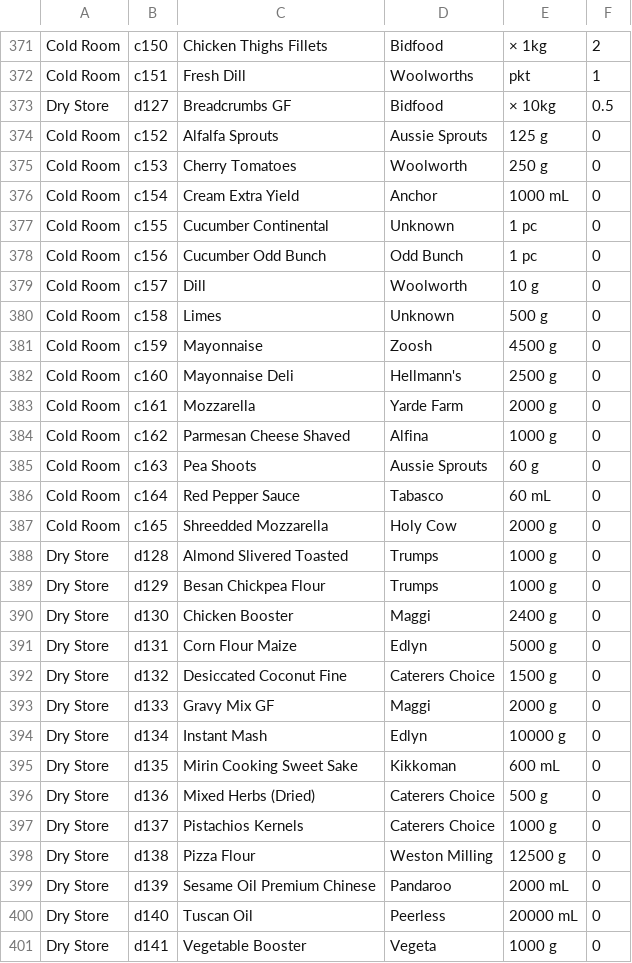
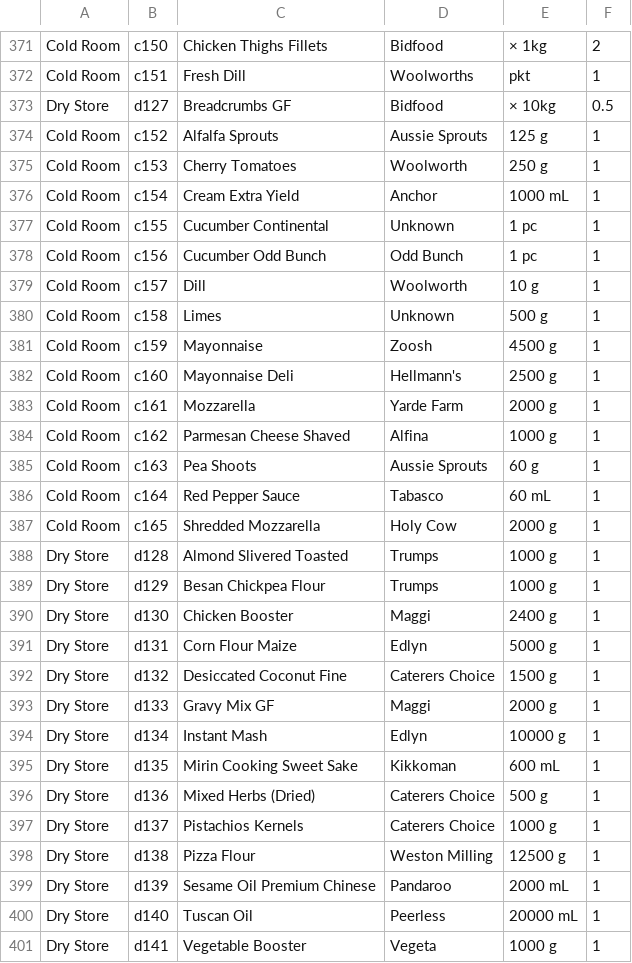
Before and after one commit to KuschiKuschbert/recipelibrary, a TSV file: riviera_data/stocktake_par_levels.tsv, drawn as a sheet; only a part is shown, gaps mark what is left out; the diff covers the shown part only.

```diff
--- a/riviera_data/stocktake_par_levels.tsv
+++ b/riviera_data/stocktake_par_levels.tsv
@@ -373,29 +373,29 @@ Cold Room	c151	Fresh Dill	Woolworths	pkt	1
 Dry Store	d127	Breadcrumbs GF	Bidfood	× 10kg	0.5
-Cold Room	c152	Alfalfa Sprouts	Aussie Sprouts	125 g	0
-Cold Room	c153	Cherry Tomatoes	Woolworth	250 g	0
-Cold Room	c154	Cream Extra Yield	Anchor	1000 mL	0
-Cold Room	c155	Cucumber Continental	Unknown	1 pc	0
-Cold Room	c156	Cucumber Odd Bunch	Odd Bunch	1 pc	0
-Cold Room	c157	Dill	Woolworth	10 g	0
-Cold Room	c158	Limes	Unknown	500 g	0
-Cold Room	c159	Mayonnaise	Zoosh	4500 g	0
-Cold Room	c160	Mayonnaise Deli	Hellmann's	2500 g	0
-Cold Room	c161	Mozzarella	Yarde Farm	2000 g	0
-Cold Room	c162	Parmesan Cheese Shaved	Alfina	1000 g	0
-Cold Room	c163	Pea Shoots	Aussie Sprouts	60 g	0
-Cold Room	c164	Red Pepper Sauce	Tabasco	60 mL	0
-Cold Room	c165	Shreedded Mozzarella	Holy Cow	2000 g	0
-Dry Store	d128	Almond Slivered Toasted	Trumps	1000 g	0
-Dry Store	d129	Besan Chickpea Flour	Trumps	1000 g	0
-Dry Store	d130	Chicken Booster	Maggi	2400 g	0
-Dry Store	d131	Corn Flour Maize	Edlyn	5000 g	0
-Dry Store	d132	Desiccated Coconut Fine	Caterers Choice	1500 g	0
-Dry Store	d133	Gravy Mix GF	Maggi	2000 g	0
-Dry Store	d134	Instant Mash	Edlyn	10000 g	0
-Dry Store	d135	Mirin Cooking Sweet Sake	Kikkoman	600 mL	0
-Dry Store	d136	Mixed Herbs (Dried)	Caterers Choice	500 g	0
-Dry Store	d137	Pistachios Kernels	Caterers Choice	1000 g	0
-Dry Store	d138	Pizza Flour	Weston Milling	12500 g	0
-Dry Store	d139	Sesame Oil Premium Chinese	Pandaroo	2000 mL	0
-Dry Store	d140	Tuscan Oil	Peerless	20000 mL	0
-Dry Store	d141	Vegetable Booster	Vegeta	1000 g	0
+Cold Room	c152	Alfalfa Sprouts	Aussie Sprouts	125 g	1
+Cold Room	c153	Cherry Tomatoes	Woolworth	250 g	1
+Cold Room	c154	Cream Extra Yield	Anchor	1000 mL	1
+Cold Room	c155	Cucumber Continental	Unknown	1 pc	1
+Cold Room	c156	Cucumber Odd Bunch	Odd Bunch	1 pc	1
+Cold Room	c157	Dill	Woolworth	10 g	1
+Cold Room	c158	Limes	Unknown	500 g	1
+Cold Room	c159	Mayonnaise	Zoosh	4500 g	1
+Cold Room	c160	Mayonnaise Deli	Hellmann's	2500 g	1
+Cold Room	c161	Mozzarella	Yarde Farm	2000 g	1
+Cold Room	c162	Parmesan Cheese Shaved	Alfina	1000 g	1
+Cold Room	c163	Pea Shoots	Aussie Sprouts	60 g	1
+Cold Room	c164	Red Pepper Sauce	Tabasco	60 mL	1
+Cold Room	c165	Shredded Mozzarella	Holy Cow	2000 g	1
+Dry Store	d128	Almond Slivered Toasted	Trumps	1000 g	1
+Dry Store	d129	Besan Chickpea Flour	Trumps	1000 g	1
+Dry Store	d130	Chicken Booster	Maggi	2400 g	1
+Dry Store	d131	Corn Flour Maize	Edlyn	5000 g	1
+Dry Store	d132	Desiccated Coconut Fine	Caterers Choice	1500 g	1
+Dry Store	d133	Gravy Mix GF	Maggi	2000 g	1
+Dry Store	d134	Instant Mash	Edlyn	10000 g	1
+Dry Store	d135	Mirin Cooking Sweet Sake	Kikkoman	600 mL	1
+Dry Store	d136	Mixed Herbs (Dried)	Caterers Choice	500 g	1
+Dry Store	d137	Pistachios Kernels	Caterers Choice	1000 g	1
+Dry Store	d138	Pizza Flour	Weston Milling	12500 g	1
+Dry Store	d139	Sesame Oil Premium Chinese	Pandaroo	2000 mL	1
+Dry Store	d140	Tuscan Oil	Peerless	20000 mL	1
+Dry Store	d141	Vegetable Booster	Vegeta	1000 g	1
```
Also changed, not shown: 15 edited cells elsewhere in this file, 9 other files.
